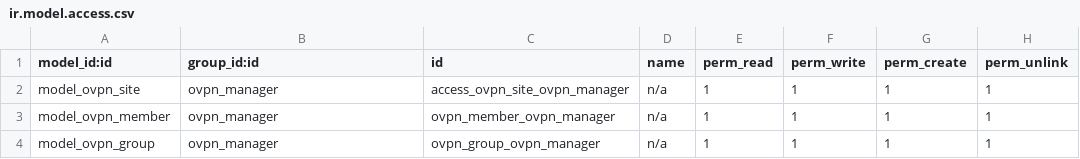
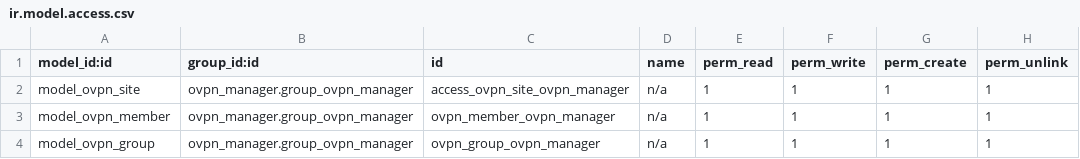
Before and after one commit to marcwimmer/odoo-ovpn-router, a CSV file: ovpn_manager/security/ir.model.access.csv, drawn as a sheet.

```diff
--- a/ovpn_manager/security/ir.model.access.csv
+++ b/ovpn_manager/security/ir.model.access.csv
@@ -1,4 +1,4 @@
 model_id:id,group_id:id,id,name,perm_read,perm_write,perm_create,perm_unlink
-model_ovpn_site,ovpn_manager,access_ovpn_site_ovpn_manager,n/a,1,1,1,1
-model_ovpn_member,ovpn_manager,ovpn_member_ovpn_manager,n/a,1,1,1,1
-model_ovpn_group,ovpn_manager,ovpn_group_ovpn_manager,n/a,1,1,1,1
+model_ovpn_site,ovpn_manager.group_ovpn_manager,access_ovpn_site_ovpn_manager,n/a,1,1,1,1
+model_ovpn_member,ovpn_manager.group_ovpn_manager,ovpn_member_ovpn_manager,n/a,1,1,1,1
+model_ovpn_group,ovpn_manager.group_ovpn_manager,ovpn_group_ovpn_manager,n/a,1,1,1,1
```
Also changed, not shown: 7 other files.
